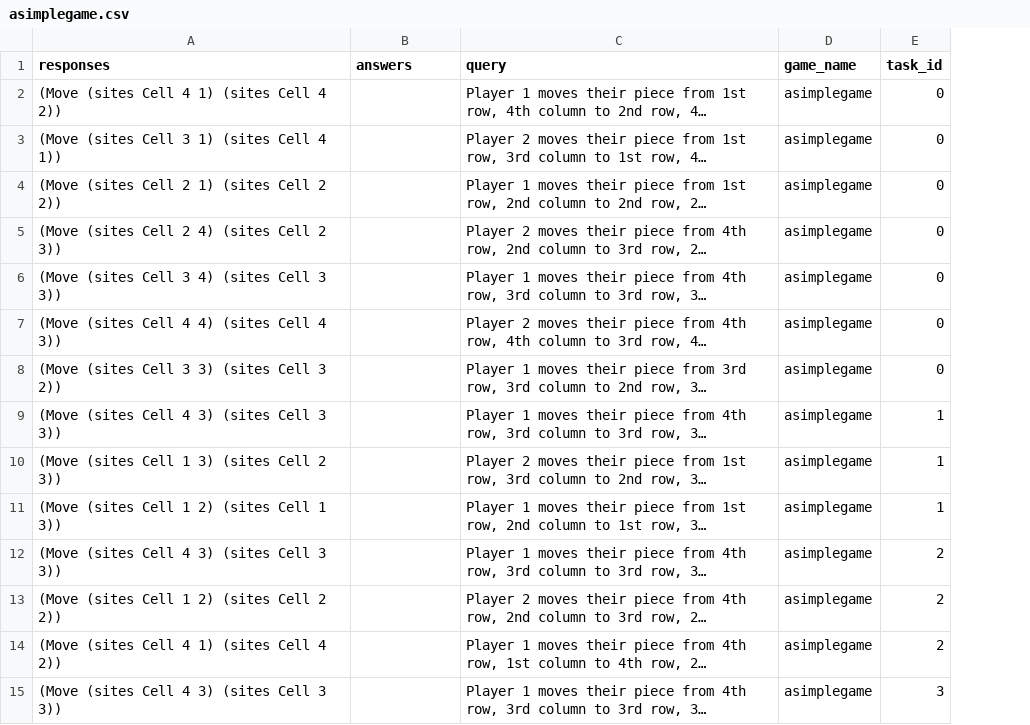
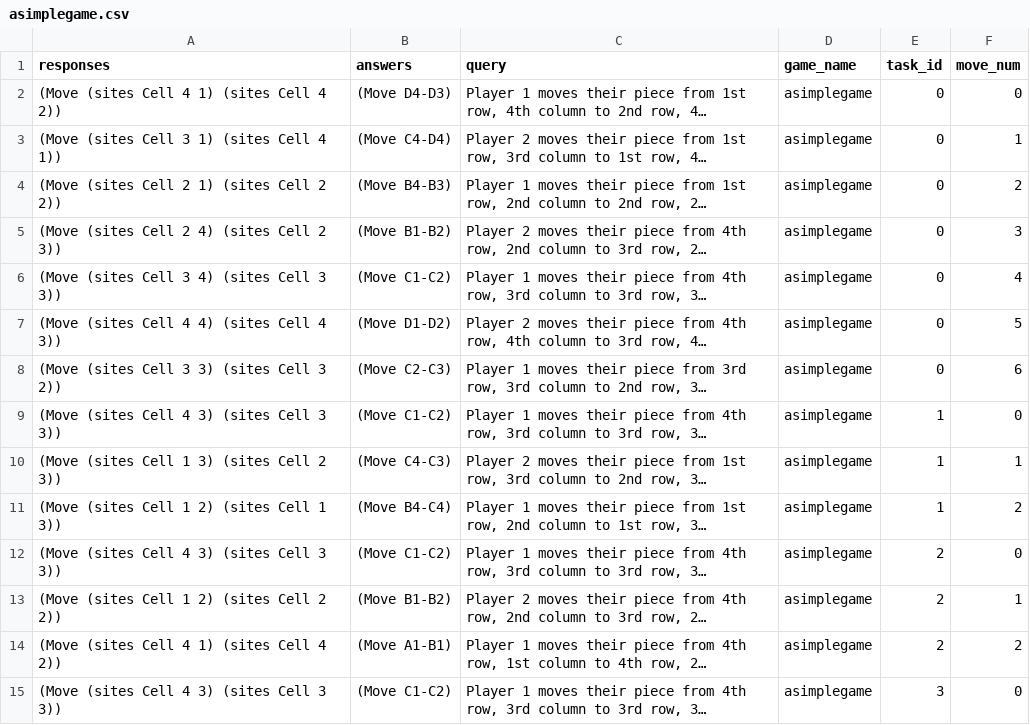
Before and after one commit to chiragfalor/6861-Project-2023, a CSV file: first_pipeline/gpt-4_selffed_results/moves/asimplegame.csv, drawn as a sheet; only a part is shown; long unchanged cells end in …; the diff covers the shown part only; the diff names each change by its address in the sheet, - before the commit and + after, or states it on an @@ line.

```diff
--- a/first_pipeline/gpt-4_selffed_results/moves/asimplegame.csv
+++ b/first_pipeline/gpt-4_selffed_results/moves/asimplegame.csv
+column F (move_num), rows 2-15: 0 | 1 | 2 | 3 | 4 | 5 | 6 | 0 | 1 | 2 | 0 | 1 | 2 | 0
-B2 (answers): (empty)
+B2 (answers): (Move D4-D3)
-B3 (answers): (empty)
+B3 (answers): (Move C4-D4)
-B4 (answers): (empty)
+B4 (answers): (Move B4-B3)
-B5 (answers): (empty)
+B5 (answers): (Move B1-B2)
-B6 (answers): (empty)
+B6 (answers): (Move C1-C2)
-B7 (answers): (empty)
+B7 (answers): (Move D1-D2)
-B8 (answers): (empty)
+B8 (answers): (Move C2-C3)
-B9 (answers): (empty)
+B9 (answers): (Move C1-C2)
-B10 (answers): (empty)
+B10 (answers): (Move C4-C3)
-B11 (answers): (empty)
+B11 (answers): (Move B4-C4)
-B12 (answers): (empty)
+B12 (answers): (Move C1-C2)
-B13 (answers): (empty)
+B13 (answers): (Move B1-B2)
-B14 (answers): (empty)
+B14 (answers): (Move A1-B1)
-B15 (answers): (empty)
+B15 (answers): (Move C1-C2)
```
Also changed, not shown: 31 edited cells elsewhere in this file, first_pipeline/gpt-4_selffed_results/moves/achi.csv, first_pipeline/gpt-4_selffed_results/moves/tictactoe3d.csv, 2 other files.
